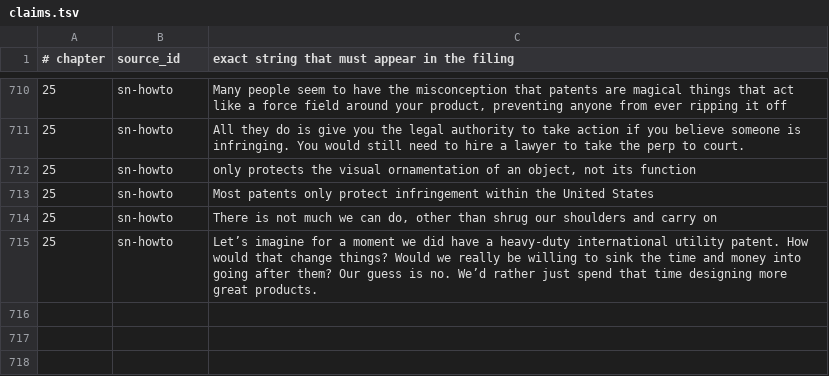
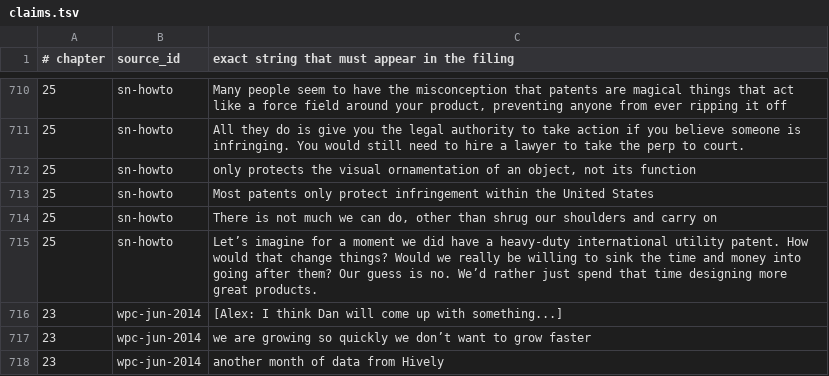
Before and after one commit to AnthonyKot/going-concern, a TSV file: checks/claims.tsv, drawn as a sheet; only a part is shown, gaps mark what is left out.

```diff
--- a/checks/claims.tsv
+++ b/checks/claims.tsv
@@ -715 +715,4 @@
 25	sn-howto	Let’s imagine for a moment we did have a heavy-duty international utility patent. How would that change things? Would we really be willing to sink the time and money into going after them? Our guess is no. We’d rather just spend that time designing more great products.
+23	wpc-jun-2014	[Alex: I think Dan will come up with something...]
+23	wpc-jun-2014	we are growing so quickly we don’t want to grow faster
+23	wpc-jun-2014	another month of data from Hively
```
Also changed, not shown: 1 other file.
